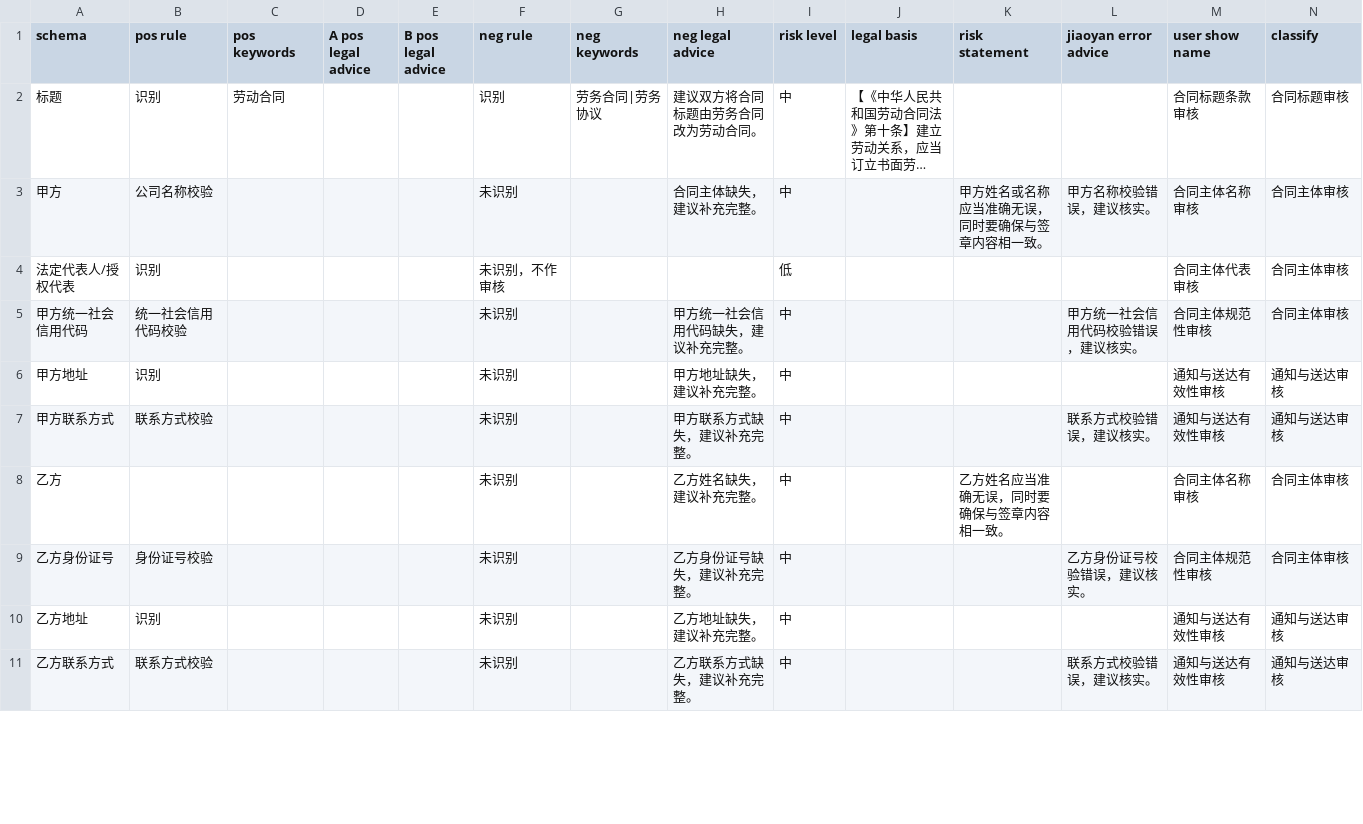
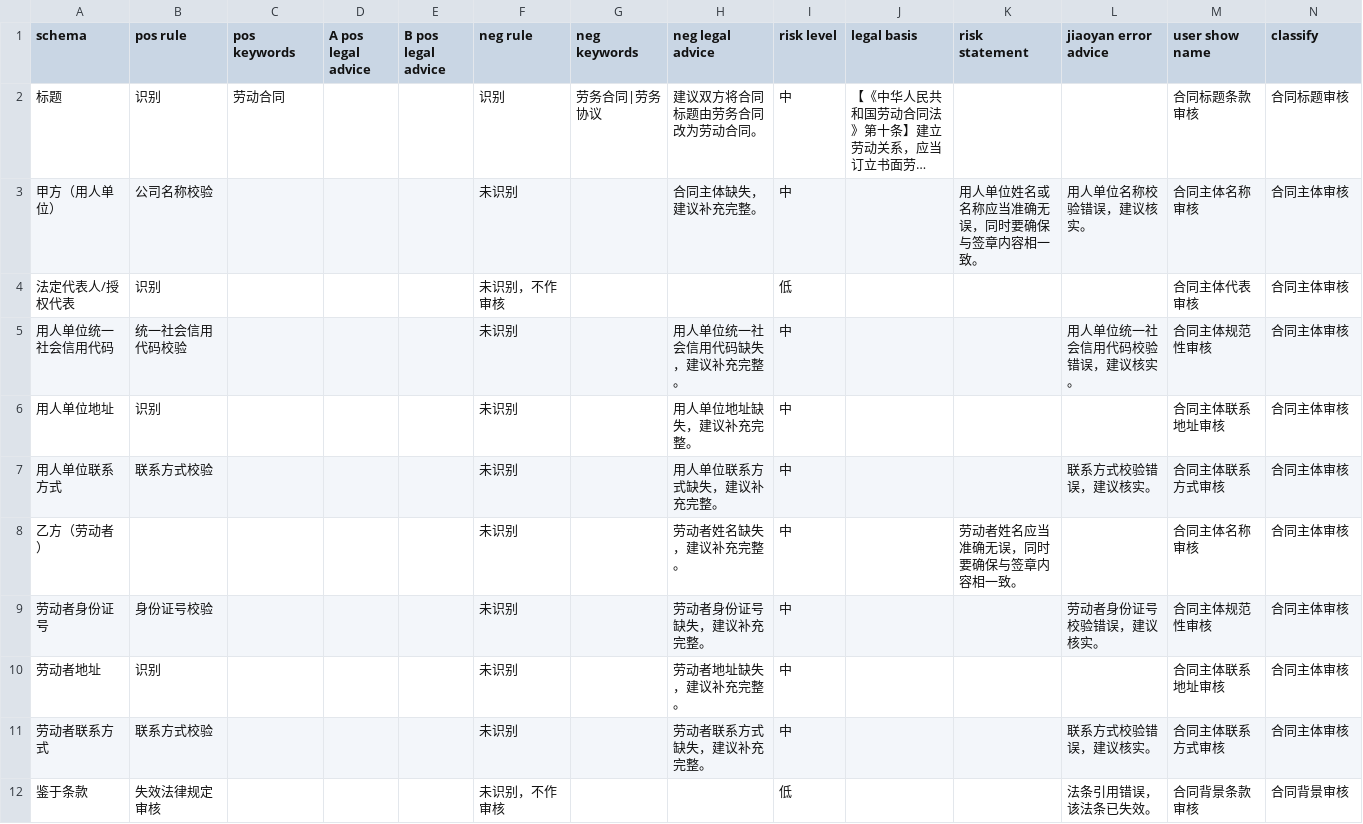
Before and after one commit to tsky-ygf/FYT_algorithm_project_bak, a CSV file: DocumentReview/Config/laodong.csv, drawn as a sheet; only a part is shown; long unchanged cells end in …; the diff covers the shown part only; the diff names each change by its address in the sheet, - before the commit and + after, or states it on an @@ line.

```diff
--- a/DocumentReview/Config/laodong.csv
+++ b/DocumentReview/Config/laodong.csv
-A3 (schema): 甲方
+A3 (schema): 甲方（用人单位）
-K3 (risk statement): 甲方姓名或名称应当准确无误，同时要确保与签章内容相一致。
+K3 (risk statement): 用人单位姓名或名称应当准确无误，同时要确保与签章内容相一致。
-L3 (jiaoyan error advice): 甲方名称校验错误，建议核实。
+L3 (jiaoyan error advice): 用人单位名称校验错误，建议核实。
-A5 (schema): 甲方统一社会信用代码
+A5 (schema): 用人单位统一社会信用代码
-H5 (neg legal advice): 甲方统一社会信用代码缺失，建议补充完整。
+H5 (neg legal advice): 用人单位统一社会信用代码缺失，建议补充完整。
-L5 (jiaoyan error advice): 甲方统一社会信用代码校验错误，建议核实。
+L5 (jiaoyan error advice): 用人单位统一社会信用代码校验错误，建议核实。
-A6 (schema): 甲方地址
+A6 (schema): 用人单位地址
-H6 (neg legal advice): 甲方地址缺失，建议补充完整。
+H6 (neg legal advice): 用人单位地址缺失，建议补充完整。
-M6 (user show name): 通知与送达有效性审核
+M6 (user show name): 合同主体联系地址审核
-N6:N7 (classify): 通知与送达审核
+N6:N7 (classify): 合同主体审核
-A7 (schema): 甲方联系方式
+A7 (schema): 用人单位联系方式
-H7 (neg legal advice): 甲方联系方式缺失，建议补充完整。
+H7 (neg legal advice): 用人单位联系方式缺失，建议补充完整。
-M7 (user show name): 通知与送达有效性审核
+M7 (user show name): 合同主体联系方式审核
-A8 (schema): 乙方
+A8 (schema): 乙方（劳动者）
-H8 (neg legal advice): 乙方姓名缺失，建议补充完整。
+H8 (neg legal advice): 劳动者姓名缺失，建议补充完整。
-K8 (risk statement): 乙方姓名应当准确无误，同时要确保与签章内容相一致。
+K8 (risk statement): 劳动者姓名应当准确无误，同时要确保与签章内容相一致。
-A9 (schema): 乙方身份证号
+A9 (schema): 劳动者身份证号
-H9 (neg legal advice): 乙方身份证号缺失，建议补充完整。
+H9 (neg legal advice): 劳动者身份证号缺失，建议补充完整。
-L9 (jiaoyan error advice): 乙方身份证号校验错误，建议核实。
+L9 (jiaoyan error advice): 劳动者身份证号校验错误，建议核实。
-A10 (schema): 乙方地址
+A10 (schema): 劳动者地址
-H10 (neg legal advice): 乙方地址缺失，建议补充完整。
+H10 (neg legal advice): 劳动者地址缺失，建议补充完整。
-M10 (user show name): 通知与送达有效性审核
+M10 (user show name): 合同主体联系地址审核
-N10:N11 (classify): 通知与送达审核
+N10:N11 (classify): 合同主体审核
-A11 (schema): 乙方联系方式
+A11 (schema): 劳动者联系方式
-H11 (neg legal advice): 乙方联系方式缺失，建议补充完整。
+H11 (neg legal advice): 劳动者联系方式缺失，建议补充完整。
-M11 (user show name): 通知与送达有效性审核
+M11 (user show name): 合同主体联系方式审核
+row 12: 鉴于条款 | 失效法律规定审核 |  |  |  | 未识别，不作审核 |  |  | 低 |  |  | 法条引用错误，该法条已失效。 | 合同背景条款审核 | 合同背景审核
```
Also changed, not shown: 4 added rows and 32 edited cells elsewhere in this file, DocumentReview/Config/jiekuan.csv, DocumentReview/Config/laowu.csv.
